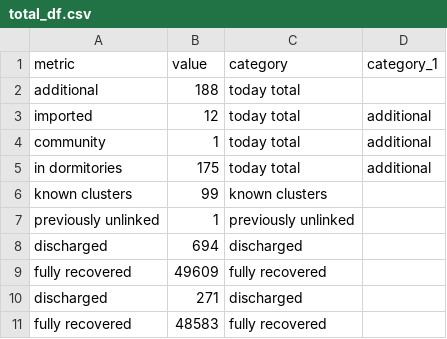
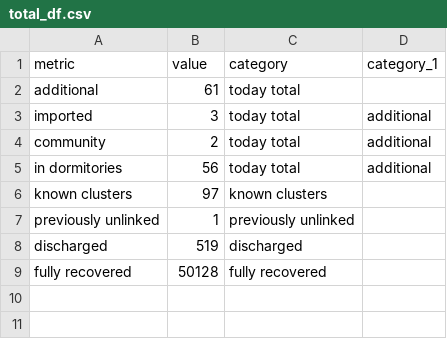
Before and after one commit to noaihere/dailydata, a CSV file: total_df.csv, drawn as a sheet.

```diff
--- a/total_df.csv
+++ b/total_df.csv
@@ -1,11 +1,9 @@
 metric,value,category,category_1
-additional,188,today total,
-imported,12,today total,additional
-community,1,today total,additional
-in dormitories,175,today total,additional
-known clusters,99,known clusters,
+additional,61,today total,
+imported,3,today total,additional
+community,2,today total,additional
+in dormitories,56,today total,additional
+known clusters,97,known clusters,
 previously unlinked,1,previously unlinked,
-discharged,694,discharged,
-fully recovered,49609,fully recovered,
-discharged,271,discharged,
-fully recovered,48583,fully recovered,
+discharged,519,discharged,
+fully recovered,50128,fully recovered,
```
Also changed, not shown: 1 other file.
